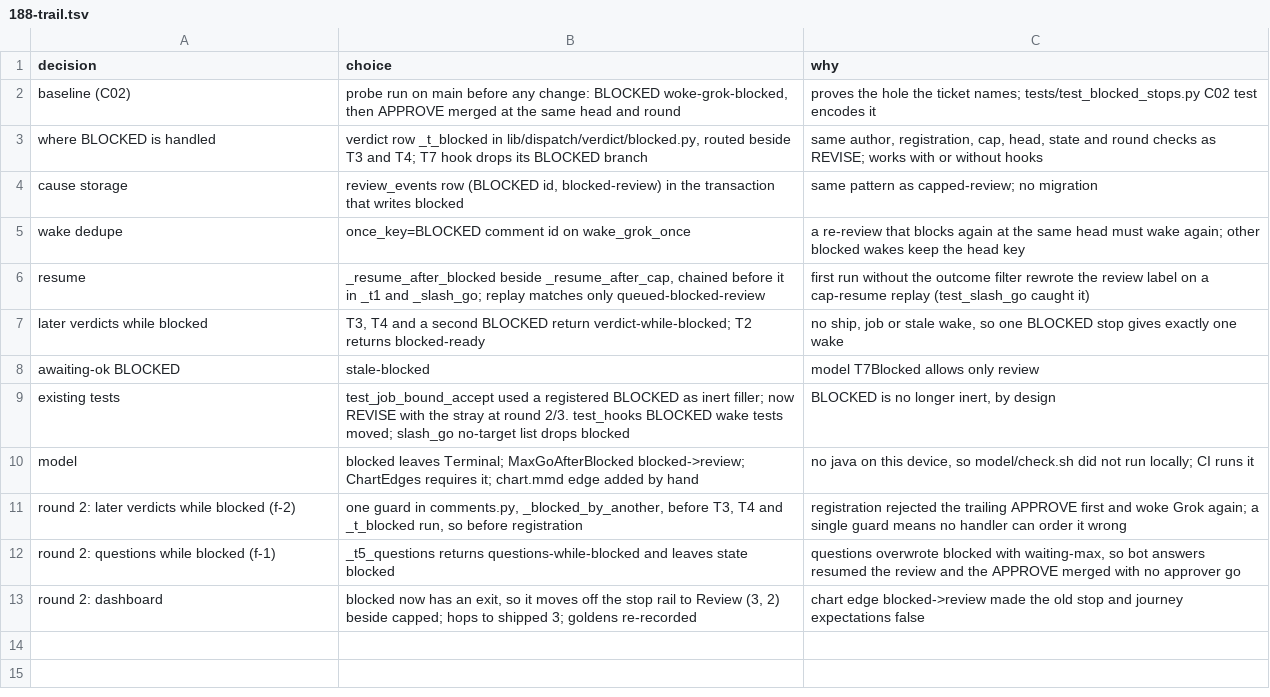
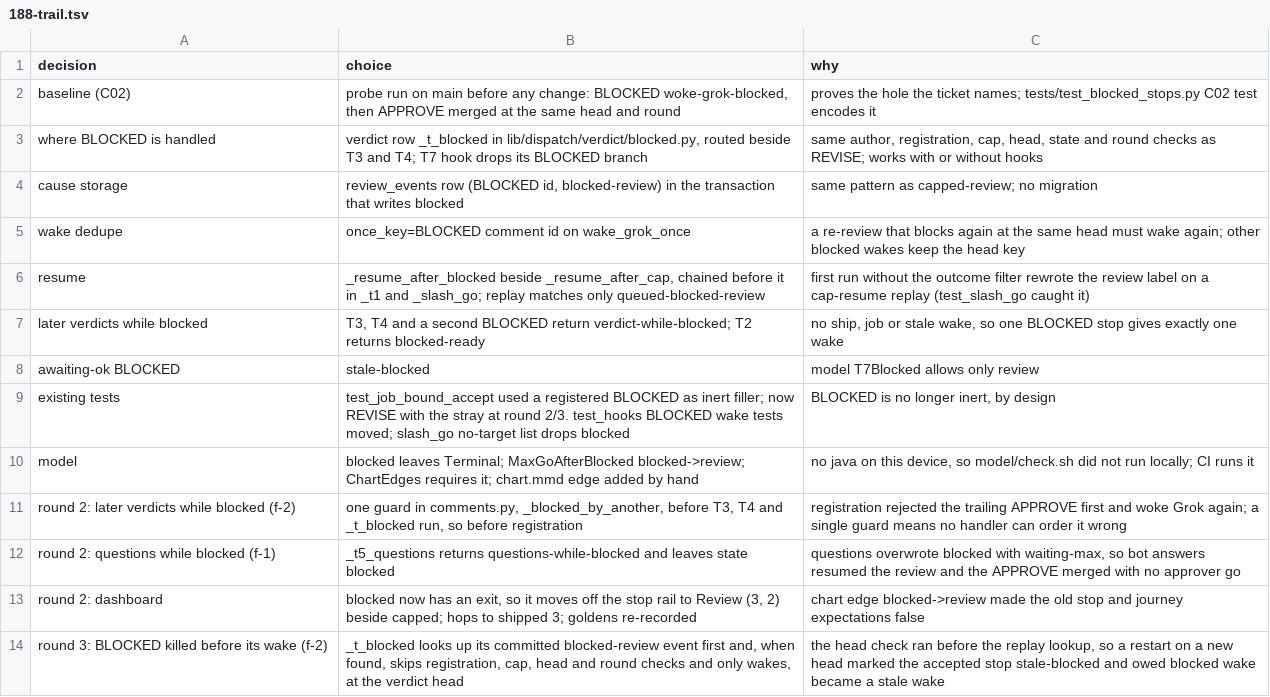
Before and after one commit to maxharris1/factory, a TSV file: docs/decisions/188-trail.tsv, drawn as a sheet.

```diff
--- a/docs/decisions/188-trail.tsv
+++ b/docs/decisions/188-trail.tsv
@@ -13 +13,2 @@ round 2: questions while blocked (f-1)	_t5_questions returns questions-while-blo
 round 2: dashboard	blocked now has an exit, so it moves off the stop rail to Review (3, 2) beside capped; hops to shipped 3; goldens re-recorded	chart edge blocked->review made the old stop and journey expectations false
+round 3: BLOCKED killed before its wake (f-2)	_t_blocked looks up its committed blocked-review event first and, when found, skips registration, cap, head and round checks and only wakes, at the verdict head	the head check ran before the replay lookup, so a restart on a new head marked the accepted stop stale-blocked and owed blocked wake became a stale wake
```
Also changed, not shown: 3 other files.
